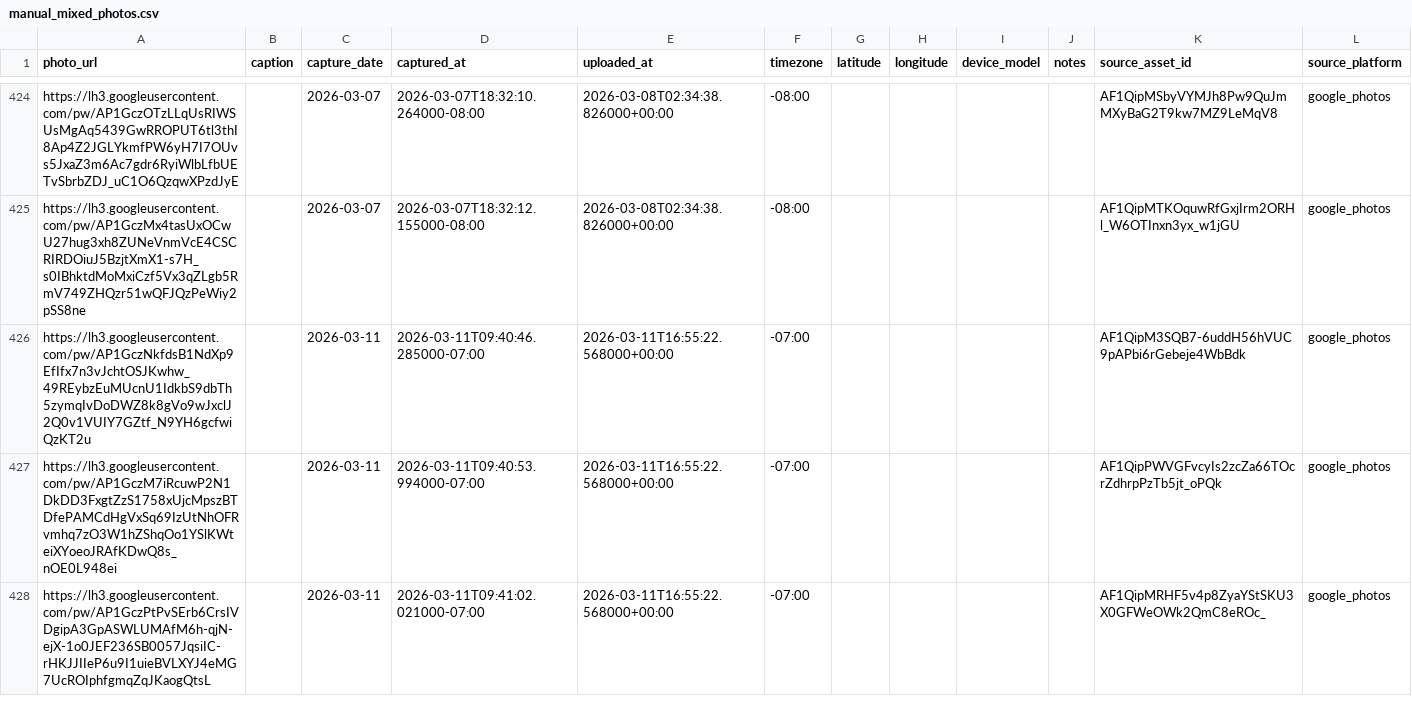
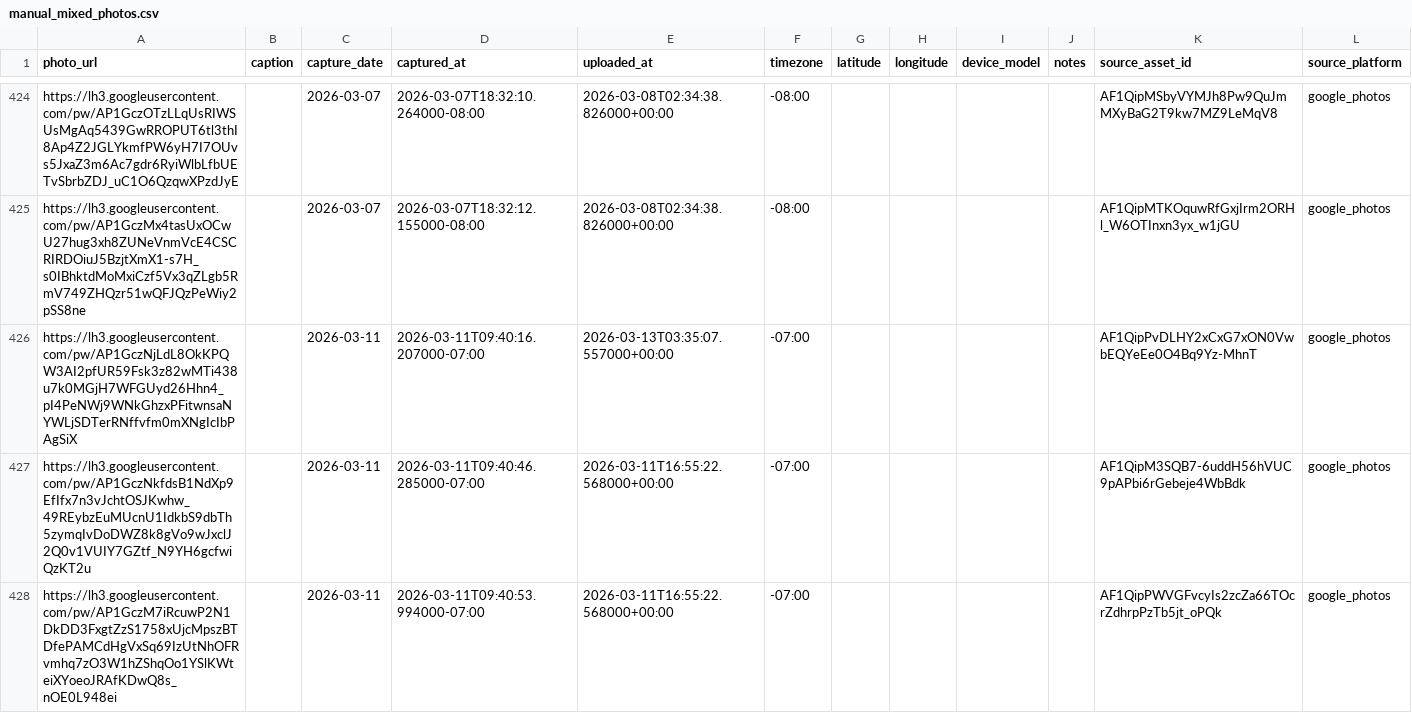
Before and after one commit to mphaxise/ks-tomato-trails-2026, a CSV file: data/intake/google_photos/manual_mixed_photos.csv, drawn as a sheet; only a part is shown, gaps mark what is left out; the shorter side is filled out with more unchanged rows; the diff names each change by its address in the sheet, - before the commit and + after, or states it on an @@ line.

```diff
--- a/data/intake/google_photos/manual_mixed_photos.csv
+++ b/data/intake/google_photos/manual_mixed_photos.csv
+row 426: https://lh3.googleusercontent.com/pw/AP1GczNjLdL8OkKPQW3AI2pfUR59Fsk3z82wMTi438u7k0MGjH7WFGUyd26Hhn4_pI4PeNWj9WNkGhzxPFitwnsaNYWLjSDTerRNffvfm0mXNgIcIbPAgSiX |  | 2026-03-11 | 2026-03-11T09:40:16.207000-07:00 | 2026-03-13T03:35:07.557000+00:00 | -07:00 |  |  |  |  | AF1QipPvDLHY2xCxG7xON0VwbEQYeEe0O4Bq9Yz-MhnT | google_photos
```
Also changed, not shown: data/intake/google_photos/album_manifest.csv, data/intake/google_photos/manual_two_run_tag_overrides.csv, 19 other files.
